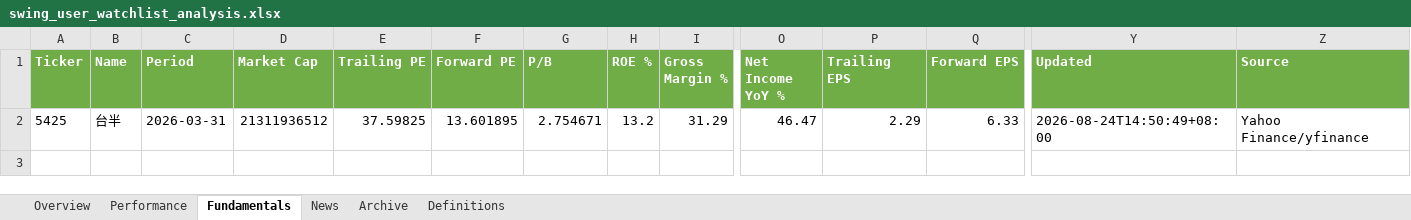
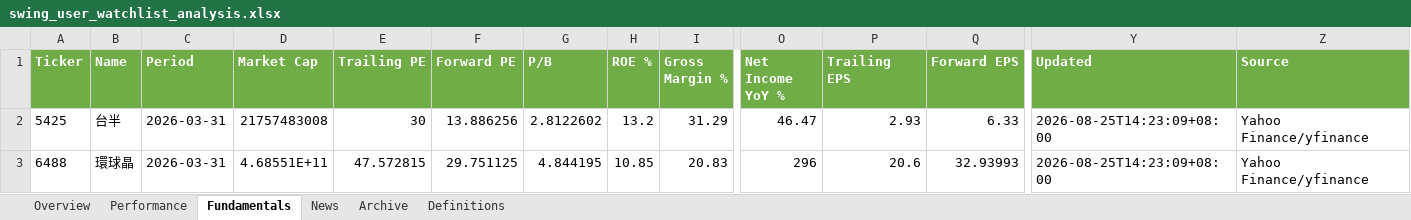
Before and after one commit to Gary172Lee/iSecretary-LIFF, an Excel workbook: data/swing_user_watchlist_analysis.xlsx, sheet Fundamentals, drawn as a sheet; only a part is shown, gaps mark what is left out; values as stored, in another font and other column widths than the file's, no borders; rows hold the shown columns only; the diff names each change by its address in the sheet, - before the commit and + after, or states it on an @@ line.

```diff
--- a/data/swing_user_watchlist_analysis.xlsx (sheet Fundamentals)
+++ b/data/swing_user_watchlist_analysis.xlsx (sheet Fundamentals)
-D2 (Market Cap): 21311936512
+D2 (Market Cap): 21757483008
-E2 (Trailing PE): 37.59825
+E2 (Trailing PE): 30
-F2 (Forward PE): 13.601895
+F2 (Forward PE): 13.886256
-G2 (P/B): 2.754671
+G2 (P/B): 2.8122602
-P2 (Trailing EPS): 2.29
+P2 (Trailing EPS): 2.93
-Y2 (Updated): 2026-08-24T14:50:49+08:00
+Y2 (Updated): 2026-08-25T14:23:09+08:00
+row 3: 6488 | 環球晶 | 2026-03-31 | 4.68551E+11 | 47.572815 | 29.751125 | 4.844195 | 10.85 | 20.83 | 296 | 20.6 | 32.93993 | 2026-08-25T14:23:09+08:00 | Yahoo Finance/yfinance
```
Also changed, not shown: sheet News, sheet Performance, sheet Overview, data/swing_performance_analysis.xlsx, 16 other files.
